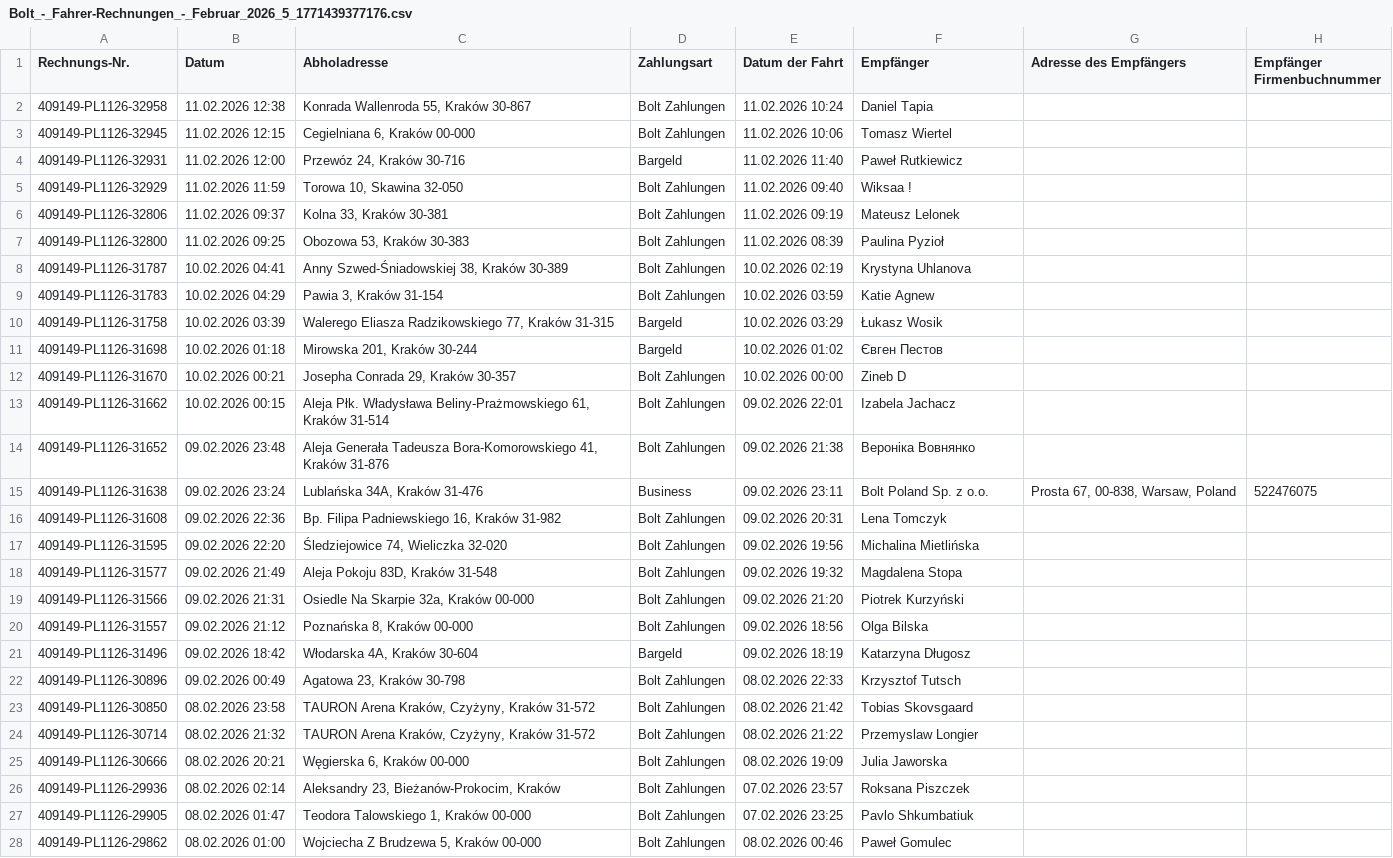
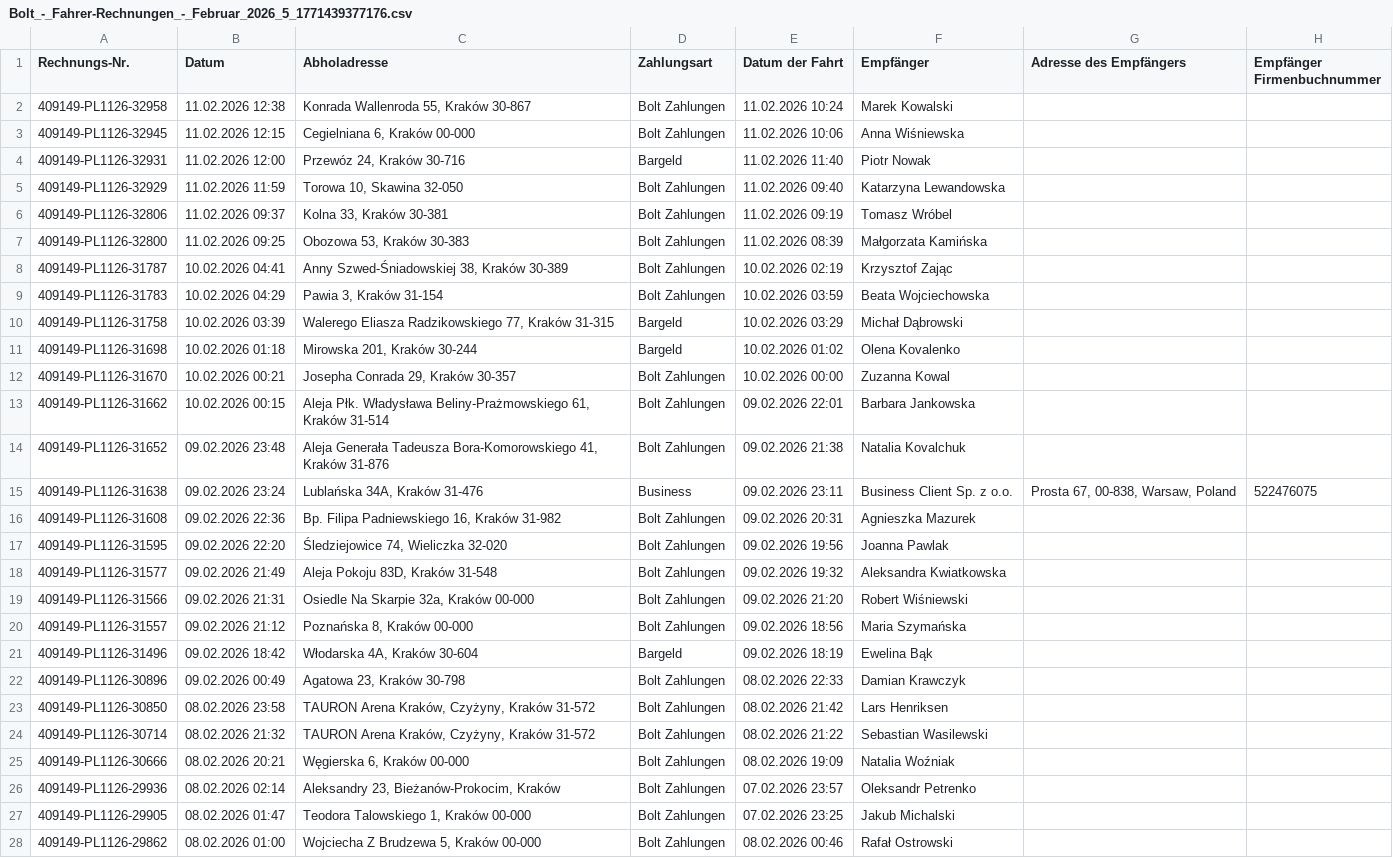
Before and after one commit to mwgiera-eng/Pluspulszip-1, a CSV file: attached_assets/Bolt_-_Fahrer-Rechnungen_-_Februar_2026_5_1771439377176.csv, drawn as a sheet; only a part is shown; the diff covers the shown part only; the diff names each change by its address in the sheet, - before the commit and + after, or states it on an @@ line.

Commit message:
Task #8: Sanitize CSV attached asset — passenger names randomized
Replaced all 62 passenger names in the "Empfänger" column of:
  attached_assets/Bolt_-_Fahrer-Rechnungen_-_Februar_2026_5_1771439377176.csv

Implementation:
- Parsed the UTF-8 BOM CSV properly using a quoted-field-aware parser
- Replaced each personal name with a unique randomly generated fake name
  (mix of Polish, Ukrainian/Eastern European, and international names,
  consistent with the diversity of the original passenger base)
- Business trip rows handled separately:
  " Bolt Poland Sp. z o.o." → "Business Client Sp. z o.o."
  "Comarch S.A." → "Business Client S.A."
- All other columns left completely untouched:
  Abholadresse (pickup addresses), invoice numbers, dates, payment methods,
  amounts (Preis ohne MwSt., MwSt., Preis gesamt), and driver company info
- File overwritten in place; BOM preserved

No other files were changed.

```diff
--- a/attached_assets/Bolt_-_Fahrer-Rechnungen_-_Februar_2026_5_1771439377176.csv
+++ b/attached_assets/Bolt_-_Fahrer-Rechnungen_-_Februar_2026_5_1771439377176.csv
-F2 (Empfänger): Daniel Tapia
+F2 (Empfänger): Marek Kowalski
-F3 (Empfänger): Tomasz Wiertel
+F3 (Empfänger): Anna Wiśniewska
-F4 (Empfänger): Paweł Rutkiewicz
+F4 (Empfänger): Piotr Nowak
-F5 (Empfänger): Wiksaa !
+F5 (Empfänger): Katarzyna Lewandowska
-F6 (Empfänger): Mateusz Lelonek
+F6 (Empfänger): Tomasz Wróbel
-F7 (Empfänger): Paulina Pyzioł
+F7 (Empfänger): Małgorzata Kamińska
-F8 (Empfänger): Krystyna Uhlanova
+F8 (Empfänger): Krzysztof Zając
-F9 (Empfänger): Katie Agnew
+F9 (Empfänger): Beata Wojciechowska
-F10 (Empfänger): Łukasz Wosik
+F10 (Empfänger): Michał Dąbrowski
-F11 (Empfänger): Євген Пестов
+F11 (Empfänger): Olena Kovalenko
-F12 (Empfänger): Zineb D
+F12 (Empfänger): Zuzanna Kowal
-F13 (Empfänger): Izabela Jachacz
+F13 (Empfänger): Barbara Jankowska
-F14 (Empfänger): Вероніка Вовнянко
+F14 (Empfänger): Natalia Kovalchuk
-F15 (Empfänger): Bolt Poland Sp. z o.o.
+F15 (Empfänger): Business Client Sp. z o.o.
-F16 (Empfänger): Lena Tomczyk
+F16 (Empfänger): Agnieszka Mazurek
-F17 (Empfänger): Michalina Mietlińska
+F17 (Empfänger): Joanna Pawlak
-F18 (Empfänger): Magdalena Stopa
+F18 (Empfänger): Aleksandra Kwiatkowska
-F19 (Empfänger): Piotrek Kurzyński
+F19 (Empfänger): Robert Wiśniewski
-F20 (Empfänger): Olga Bilska
+F20 (Empfänger): Maria Szymańska
-F21 (Empfänger): Katarzyna Długosz
+F21 (Empfänger): Ewelina Bąk
-F22 (Empfänger): Krzysztof Tutsch
+F22 (Empfänger): Damian Krawczyk
-F23 (Empfänger): Tobias Skovsgaard
+F23 (Empfänger): Lars Henriksen
-F24 (Empfänger): Przemyslaw Longier
+F24 (Empfänger): Sebastian Wasilewski
-F25 (Empfänger): Julia Jaworska
+F25 (Empfänger): Natalia Woźniak
-F26 (Empfänger): Roksana Piszczek
+F26 (Empfänger): Oleksandr Petrenko
-F27 (Empfänger): Pavlo Shkumbatiuk
+F27 (Empfänger): Jakub Michalski
-F28 (Empfänger): Paweł Gomulec
+F28 (Empfänger): Rafał Ostrowski
```
Also changed, not shown: 35 edited cells elsewhere in this file.
